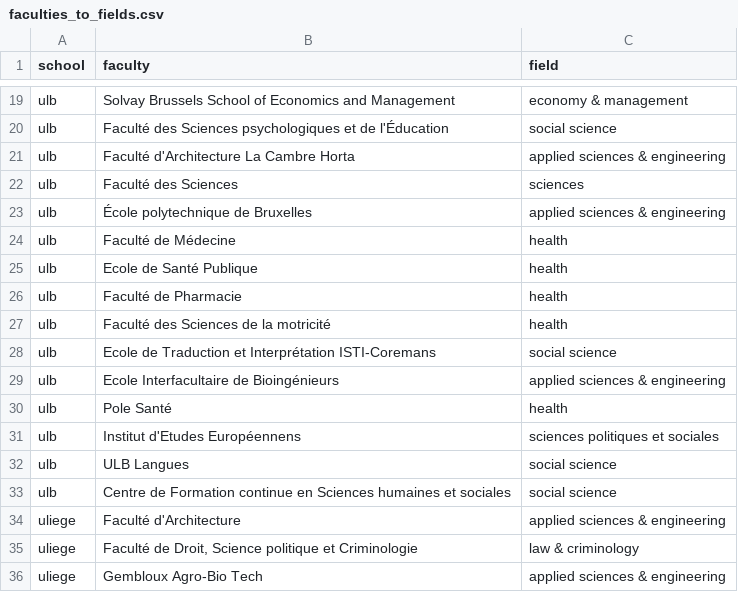
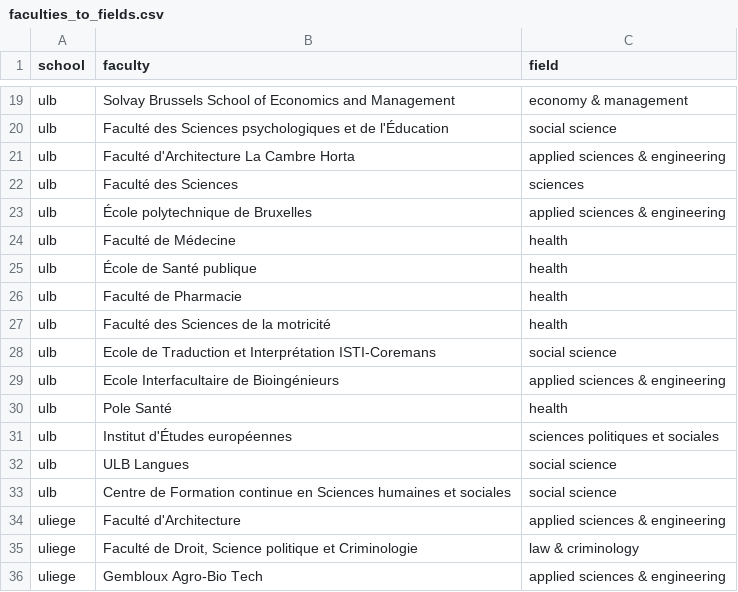
Before and after one commit to Education4Climate/Education4Climate, a CSV file: data/faculties_to_fields.csv, drawn as a sheet; only a part is shown, gaps mark what is left out.

```diff
--- a/data/faculties_to_fields.csv
+++ b/data/faculties_to_fields.csv
@@ -24,3 +24,3 @@ ulb,"École polytechnique de Bruxelles",applied sciences & engineering
 ulb,"Faculté de Médecine",health
-ulb,"Ecole de Santé Publique",health
+ulb,"École de Santé publique",health
 ulb,"Faculté de Pharmacie",health
@@ -30,3 +30,3 @@ ulb,"Ecole Interfacultaire de Bioingénieurs",applied sciences & engineering
 ulb,"Pole Santé",health
-ulb,"Institut d'Etudes Européennens",sciences politiques et sociales
+ulb,"Institut d'Études européennes",sciences politiques et sociales
 ulb,"ULB Langues",social science
```
Also changed, not shown: data/scoring-output/ulb_programs_scoring_2020.csv, 9 other files.
